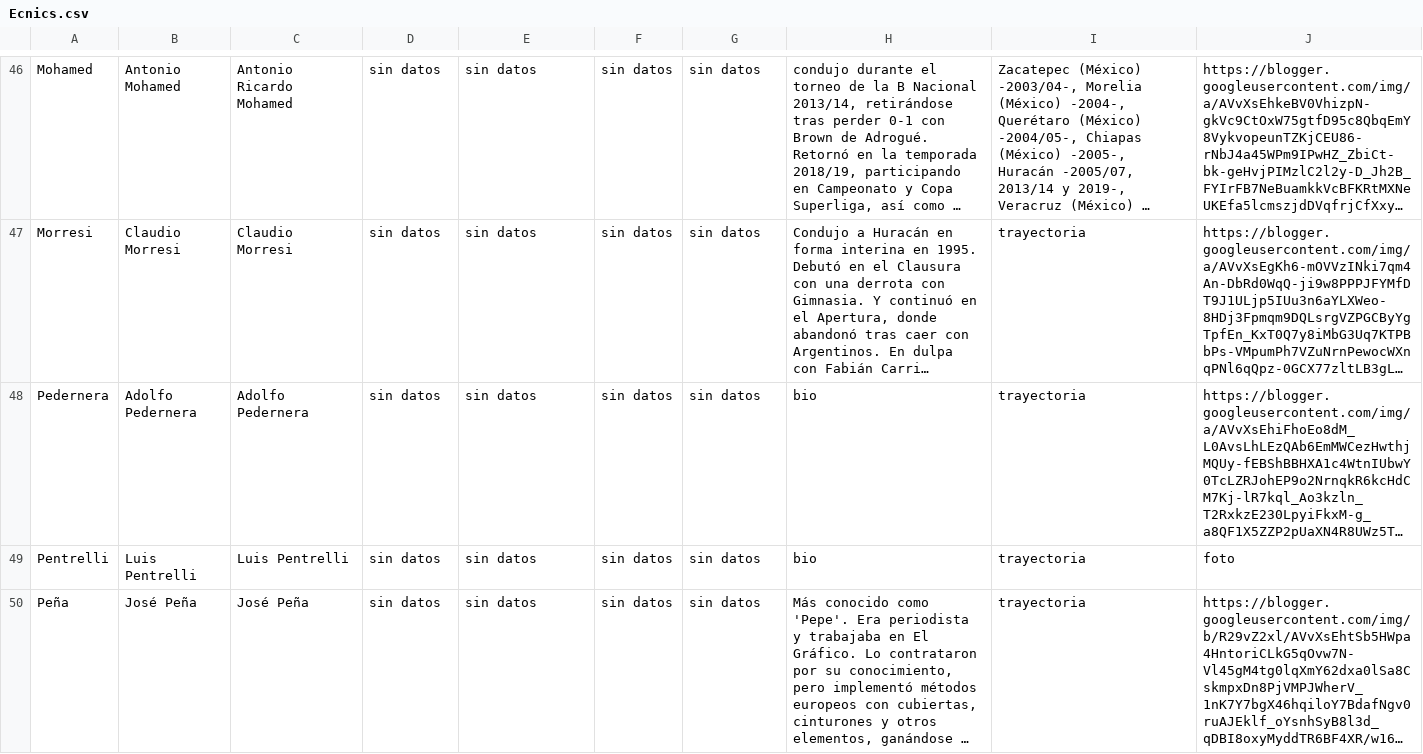
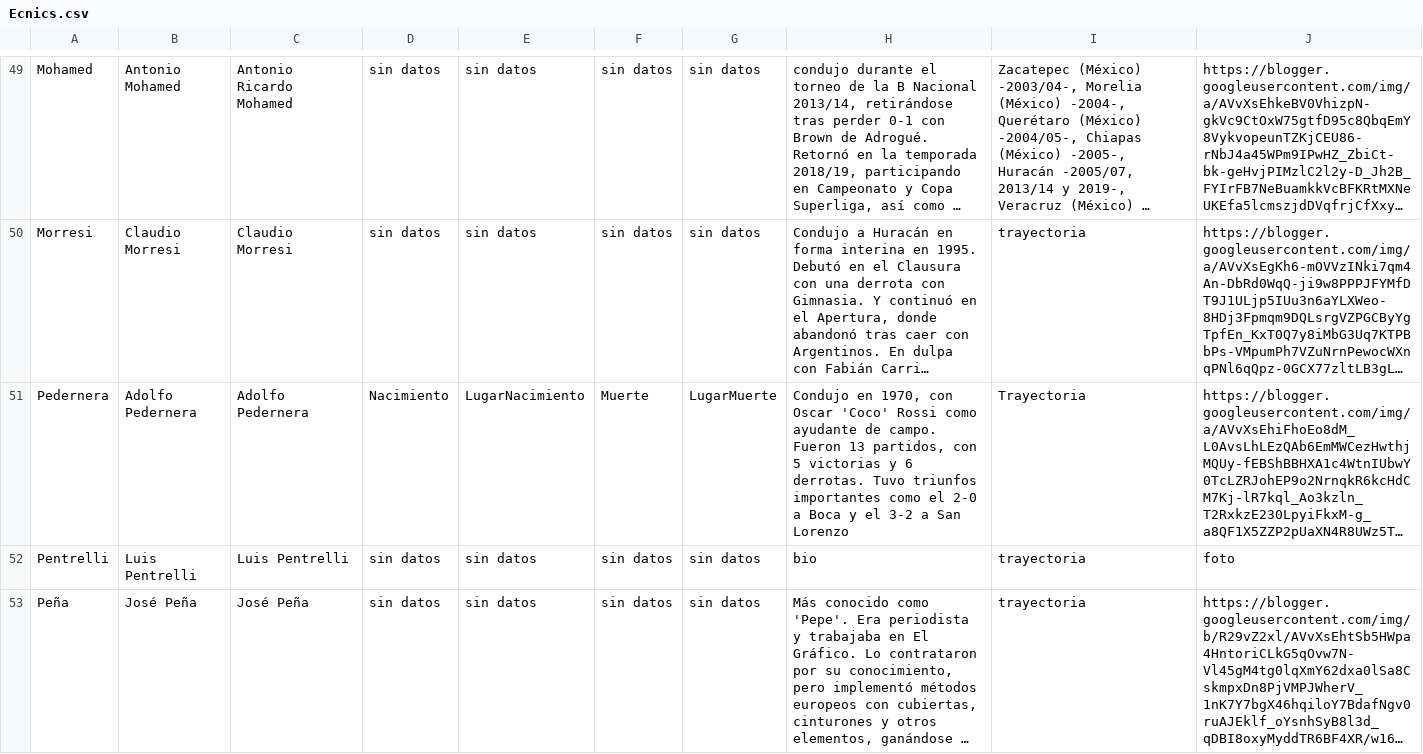
Before and after one commit to globopedia/Ecnics, a CSV file: Ecnics.csv, drawn as a sheet; only a part is shown, gaps mark what is left out; long unchanged cells end in …; addresses are those after the commit; the diff covers the shown part only; the diff names each change by its address in the sheet, - before the commit and + after, or states it on an @@ line.

```diff
--- a/Ecnics.csv
+++ b/Ecnics.csv
-D51: sin datos
+D51: Nacimiento
-E51: sin datos
+E51: LugarNacimiento
-F51: sin datos
+F51: Muerte
-G51: sin datos
+G51: LugarMuerte
-H51: bio
+H51: Condujo en 1970, con Oscar 'Coco' Rossi como ayudante de campo. Fueron 13 partidos, con 5 victorias y 6 derrotas. Tuvo triunfos importantes como el 2-0 a Boca y el 3-2 a San Lorenzo
-I51: trayectoria
+I51: Trayectoria
```
Also changed, not shown: 6 added rows and 1 edited cell elsewhere in this file.
